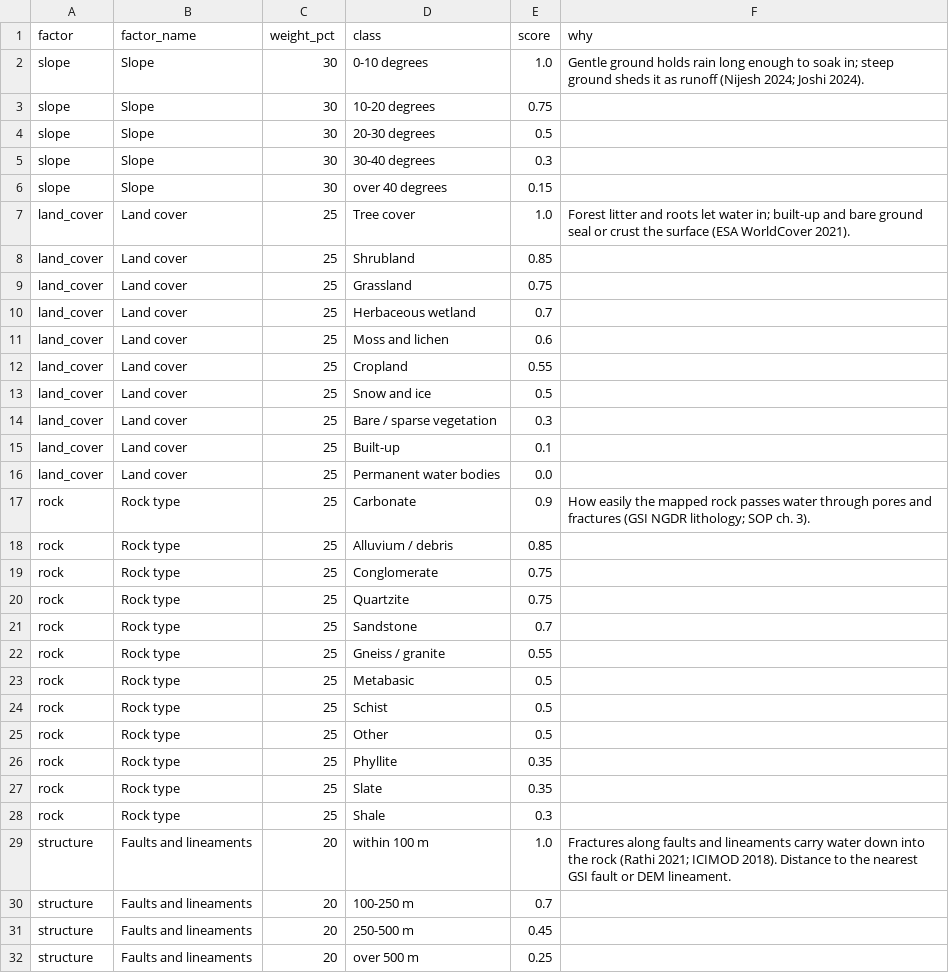
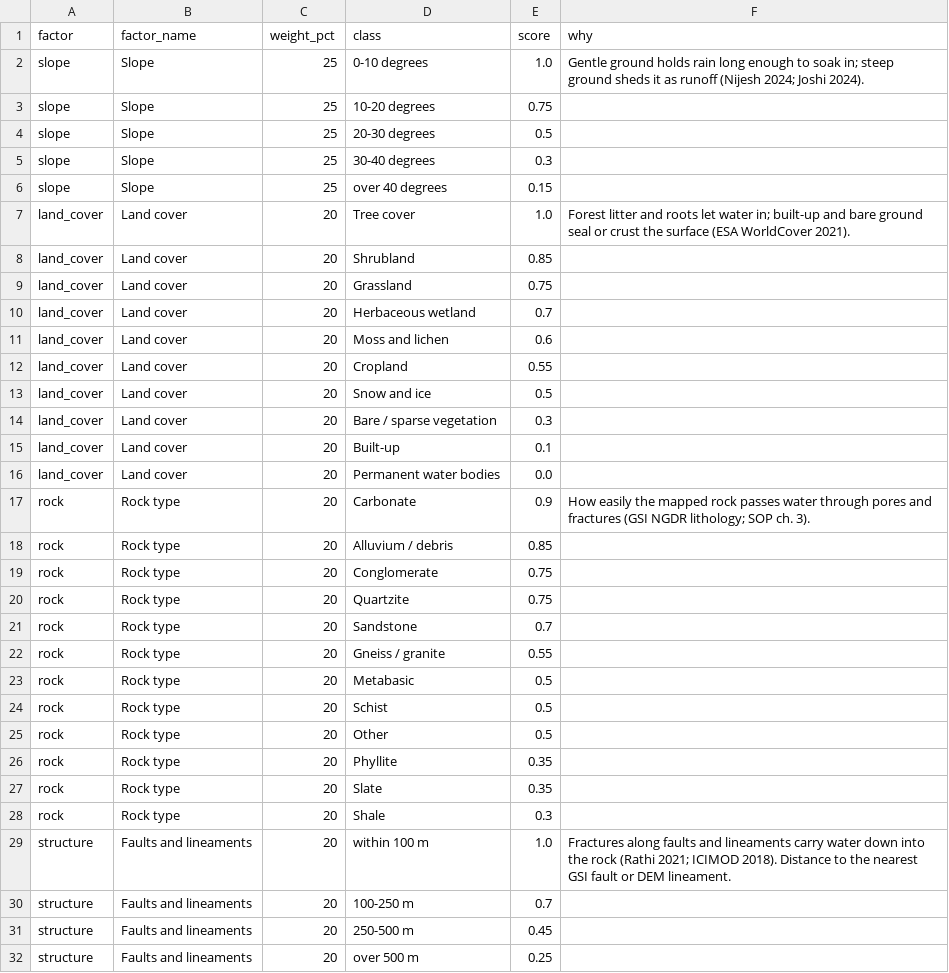
Before and after one commit to Abhishek-R09/rdi-watsan-springshed-decision-support, a CSV file: config/module_b_recharge_factors_v1.csv, drawn as a sheet; only a part is shown; the diff covers the shown part only.

```diff
--- a/config/module_b_recharge_factors_v1.csv
+++ b/config/module_b_recharge_factors_v1.csv
@@ -1,28 +1,28 @@
 factor,factor_name,weight_pct,class,score,why
-slope,Slope,30,0-10 degrees,1.0,"Gentle ground holds rain long enough to soak in; steep ground sheds it as runoff (Nijesh 2024; Joshi 2024)."
-slope,Slope,30,10-20 degrees,0.75,
-slope,Slope,30,20-30 degrees,0.5,
-slope,Slope,30,30-40 degrees,0.3,
-slope,Slope,30,over 40 degrees,0.15,
-land_cover,Land cover,25,Tree cover,1.0,"Forest litter and roots let water in; built-up and bare ground seal or crust the surface (ESA WorldCover 2021)."
-land_cover,Land cover,25,Shrubland,0.85,
-land_cover,Land cover,25,Grassland,0.75,
-land_cover,Land cover,25,Herbaceous wetland,0.7,
-land_cover,Land cover,25,Moss and lichen,0.6,
-land_cover,Land cover,25,Cropland,0.55,
-land_cover,Land cover,25,Snow and ice,0.5,
-land_cover,Land cover,25,Bare / sparse vegetation,0.3,
-land_cover,Land cover,25,Built-up,0.1,
-land_cover,Land cover,25,Permanent water bodies,0.0,
-rock,Rock type,25,Carbonate,0.9,"How easily the mapped rock passes water through pores and fractures (GSI NGDR lithology; SOP ch. 3)."
-rock,Rock type,25,Alluvium / debris,0.85,
-rock,Rock type,25,Conglomerate,0.75,
-rock,Rock type,25,Quartzite,0.75,
-rock,Rock type,25,Sandstone,0.7,
-rock,Rock type,25,Gneiss / granite,0.55,
-rock,Rock type,25,Metabasic,0.5,
-rock,Rock type,25,Schist,0.5,
-rock,Rock type,25,Other,0.5,
-rock,Rock type,25,Phyllite,0.35,
-rock,Rock type,25,Slate,0.35,
-rock,Rock type,25,Shale,0.3,
+slope,Slope,25,0-10 degrees,1.0,Gentle ground holds rain long enough to soak in; steep ground sheds it as runoff (Nijesh 2024; Joshi 2024).
+slope,Slope,25,10-20 degrees,0.75,
+slope,Slope,25,20-30 degrees,0.5,
+slope,Slope,25,30-40 degrees,0.3,
+slope,Slope,25,over 40 degrees,0.15,
+land_cover,Land cover,20,Tree cover,1.0,Forest litter and roots let water in; built-up and bare ground seal or crust the surface (ESA WorldCover 2021).
+land_cover,Land cover,20,Shrubland,0.85,
+land_cover,Land cover,20,Grassland,0.75,
+land_cover,Land cover,20,Herbaceous wetland,0.7,
+land_cover,Land cover,20,Moss and lichen,0.6,
+land_cover,Land cover,20,Cropland,0.55,
+land_cover,Land cover,20,Snow and ice,0.5,
+land_cover,Land cover,20,Bare / sparse vegetation,0.3,
+land_cover,Land cover,20,Built-up,0.1,
+land_cover,Land cover,20,Permanent water bodies,0.0,
+rock,Rock type,20,Carbonate,0.9,How easily the mapped rock passes water through pores and fractures (GSI NGDR lithology; SOP ch. 3).
+rock,Rock type,20,Alluvium / debris,0.85,
+rock,Rock type,20,Conglomerate,0.75,
+rock,Rock type,20,Quartzite,0.75,
+rock,Rock type,20,Sandstone,0.7,
+rock,Rock type,20,Gneiss / granite,0.55,
+rock,Rock type,20,Metabasic,0.5,
+rock,Rock type,20,Schist,0.5,
+rock,Rock type,20,Other,0.5,
+rock,Rock type,20,Phyllite,0.35,
+rock,Rock type,20,Slate,0.35,
+rock,Rock type,20,Shale,0.3,
```
Also changed, not shown: 6 added rows elsewhere in this file, 23 other files.
